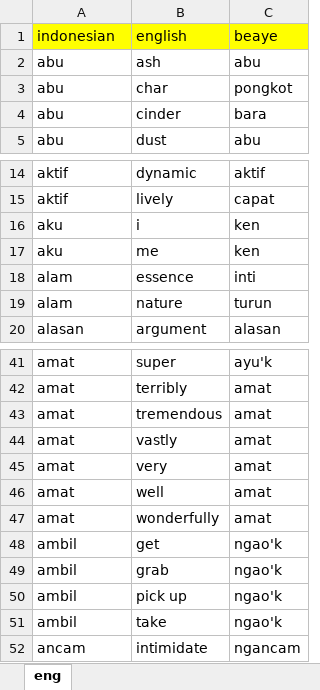
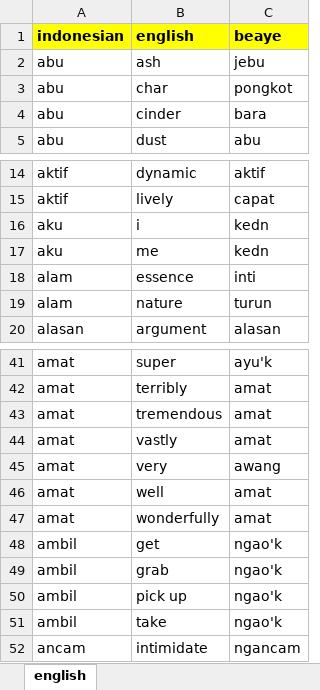
Before and after one commit to joanitolopo/bhinneka-korpus, an Excel workbook: lexicon/english.xlsx, sheet english, drawn as a sheet; only a part is shown, gaps mark what is left out; values as stored, in another font and other column widths than the file's, no borders; the diff names each change by its address in the sheet, - before the commit and + after, or states it on an @@ line.

```diff
--- a/lexicon/english.xlsx (sheet english)
+++ b/lexicon/english.xlsx (sheet english)
-sheet tab: eng
+sheet tab: english
-A1:C1 bold: off
+A1:C1 bold: on
-C2 (beaye): abu
+C2 (beaye): jebu
-C16:C17 (beaye): ken
+C16:C17 (beaye): kedn
-C45 (beaye): amat
+C45 (beaye): awang
```
Also changed, not shown: lexicon/lexicon.xlsx.
